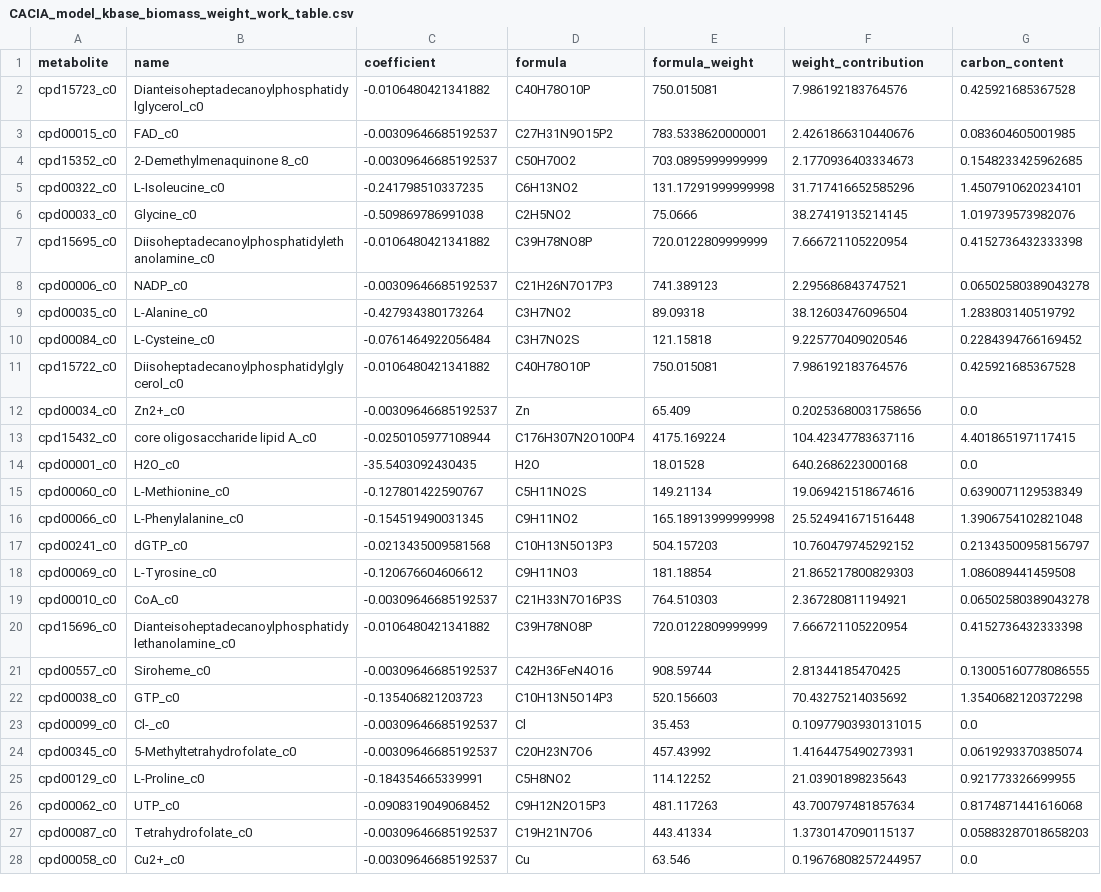
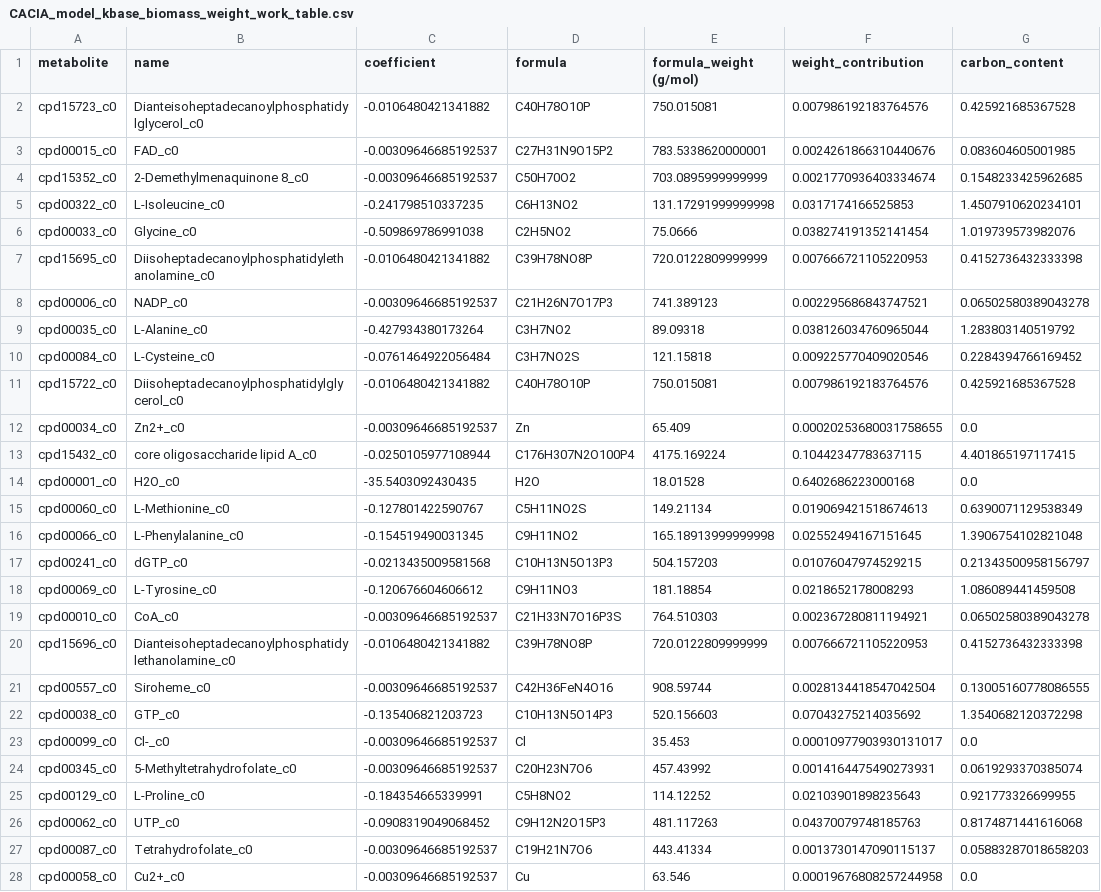
Before and after one commit to C-CoMP-STC/GEM-utilities, a CSV file: get_real_model_biomass_weights/results/CACIA_model_kbase_biomass_weight_work_table.csv, drawn as a sheet; only a part is shown; the diff covers the shown part only; the diff names each change by its address in the sheet, - before the commit and + after, or states it on an @@ line.

```diff
--- a/get_real_model_biomass_weights/results/CACIA_model_kbase_biomass_weight_work_table.csv
+++ b/get_real_model_biomass_weights/results/CACIA_model_kbase_biomass_weight_work_table.csv
-E1: formula_weight
+E1: formula_weight (g/mol)
-F2 (weight_contribution): 7.986192183764576
+F2 (weight_contribution): 0.007986192183764576
-F3 (weight_contribution): 2.4261866310440676
+F3 (weight_contribution): 0.0024261866310440676
-F4 (weight_contribution): 2.1770936403334673
+F4 (weight_contribution): 0.0021770936403334674
-F5 (weight_contribution): 31.717416652585296
+F5 (weight_contribution): 0.0317174166525853
-F6 (weight_contribution): 38.27419135214145
+F6 (weight_contribution): 0.038274191352141454
-F7 (weight_contribution): 7.666721105220954
+F7 (weight_contribution): 0.007666721105220953
-F8 (weight_contribution): 2.295686843747521
+F8 (weight_contribution): 0.002295686843747521
-F9 (weight_contribution): 38.12603476096504
+F9 (weight_contribution): 0.038126034760965044
-F10 (weight_contribution): 9.225770409020546
+F10 (weight_contribution): 0.009225770409020546
-F11 (weight_contribution): 7.986192183764576
+F11 (weight_contribution): 0.007986192183764576
-F12 (weight_contribution): 0.20253680031758656
+F12 (weight_contribution): 0.00020253680031758655
-F13 (weight_contribution): 104.42347783637116
+F13 (weight_contribution): 0.10442347783637115
-F14 (weight_contribution): 640.2686223000168
+F14 (weight_contribution): 0.6402686223000168
-F15 (weight_contribution): 19.069421518674616
+F15 (weight_contribution): 0.019069421518674613
-F16 (weight_contribution): 25.524941671516448
+F16 (weight_contribution): 0.02552494167151645
-F17 (weight_contribution): 10.760479745292152
+F17 (weight_contribution): 0.01076047974529215
-F18 (weight_contribution): 21.865217800829303
+F18 (weight_contribution): 0.0218652178008293
-F19 (weight_contribution): 2.367280811194921
+F19 (weight_contribution): 0.002367280811194921
-F20 (weight_contribution): 7.666721105220954
+F20 (weight_contribution): 0.007666721105220953
-F21 (weight_contribution): 2.81344185470425
+F21 (weight_contribution): 0.0028134418547042504
-F22 (weight_contribution): 70.43275214035692
+F22 (weight_contribution): 0.07043275214035692
-F23 (weight_contribution): 0.10977903930131015
+F23 (weight_contribution): 0.00010977903930131017
-F24 (weight_contribution): 1.4164475490273931
+F24 (weight_contribution): 0.0014164475490273931
-F25 (weight_contribution): 21.03901898235643
+F25 (weight_contribution): 0.02103901898235643
-F26 (weight_contribution): 43.700797481857634
+F26 (weight_contribution): 0.04370079748185763
-F27 (weight_contribution): 1.3730147090115137
+F27 (weight_contribution): 0.0013730147090115137
-F28 (weight_contribution): 0.19676808257244957
+F28 (weight_contribution): 0.00019676808257244958
```
Also changed, not shown: 51 edited cells elsewhere in this file, get_real_model_biomass_weights/results/e_coli_core_biomass_weight_work_table.csv, get_real_model_biomass_weights/results/iJO1366_biomass_weight_work_table.csv, 2 other files.
